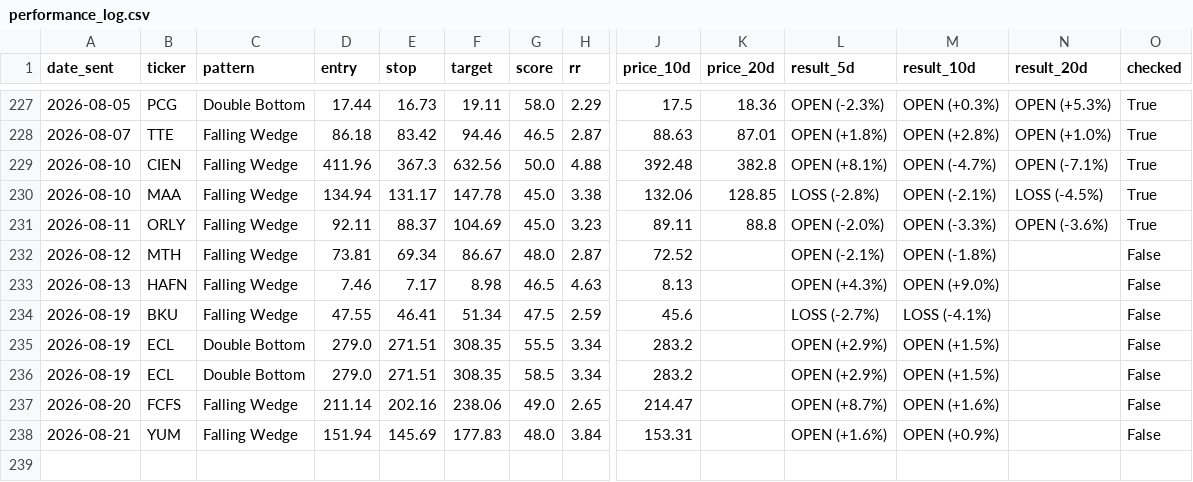
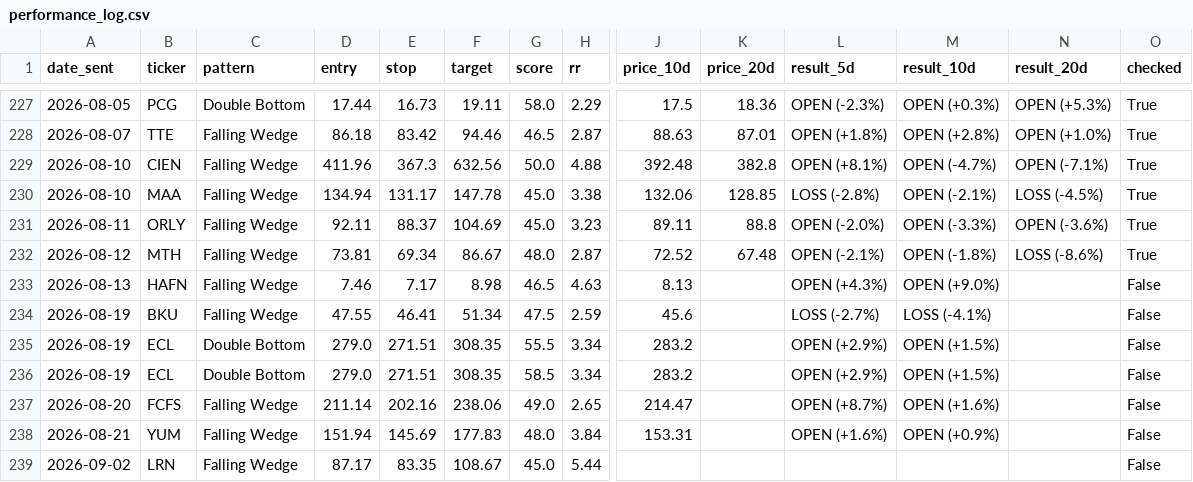
Before and after one commit to shakedazaria/stock-script-render, a CSV file: scanner_state/performance_log.csv, drawn as a sheet; only a part is shown, gaps mark what is left out; rows hold the shown columns only; the diff names each change by its address in the sheet, - before the commit and + after, or states it on an @@ line.

```diff
--- a/scanner_state/performance_log.csv
+++ b/scanner_state/performance_log.csv
-K232 (price_20d): (empty)
+K232 (price_20d): 67.48
-N232 (result_20d): (empty)
+N232 (result_20d): LOSS (-8.6%)
-O232 (checked): False
+O232 (checked): True
+row 239: 2026-09-02 | LRN | Falling Wedge | 87.17 | 83.35 | 108.67 | 45.0 | 5.44 |  |  |  |  |  | False
```
Also changed, not shown: scanner_state/signals_log.csv, 7 other files.
